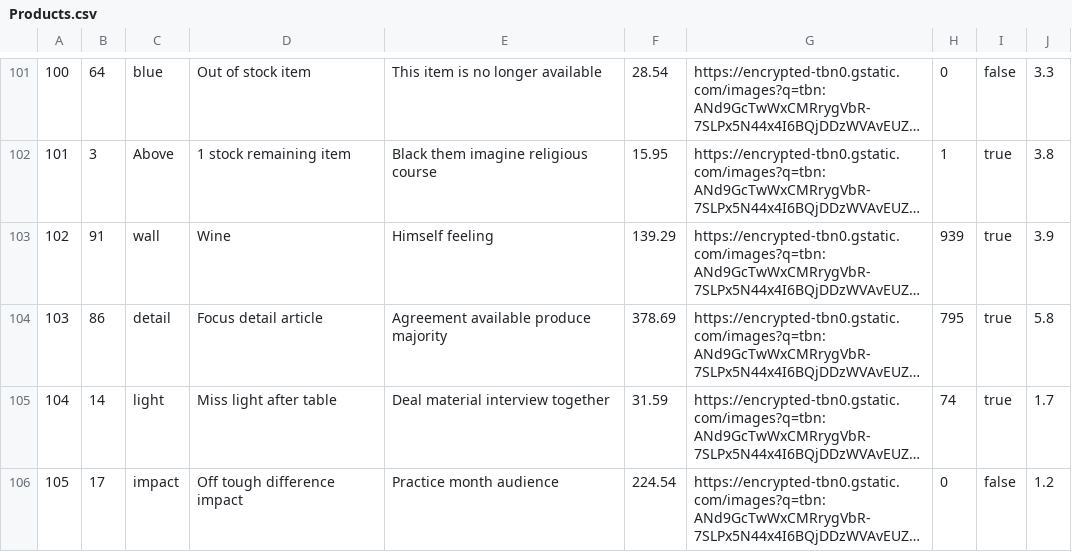
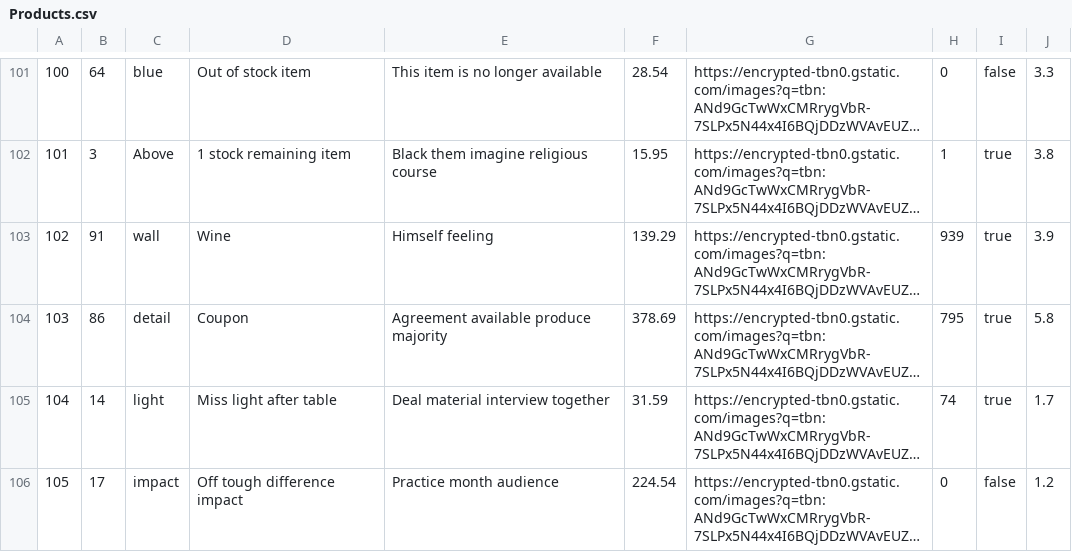
Before and after one commit to alexanderwhang/mini-amazon, a CSV file: db/data/Products.csv, drawn as a sheet; only a part is shown, gaps mark what is left out; long unchanged cells end in …; the diff names each change by its address in the sheet, - before the commit and + after, or states it on an @@ line.

```diff
--- a/db/data/Products.csv
+++ b/db/data/Products.csv
-D104: Focus detail article
+D104: Coupon
```
Also changed, not shown: db/data/Save.csv, 4 other files.
